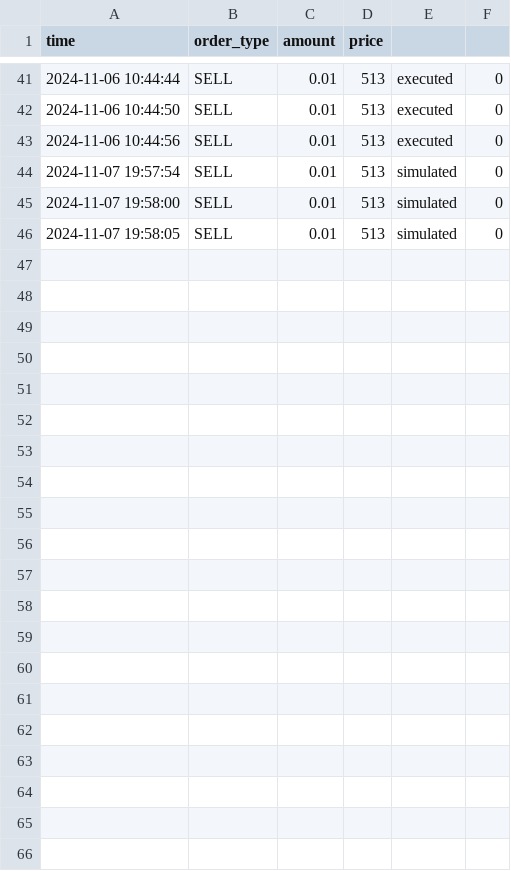
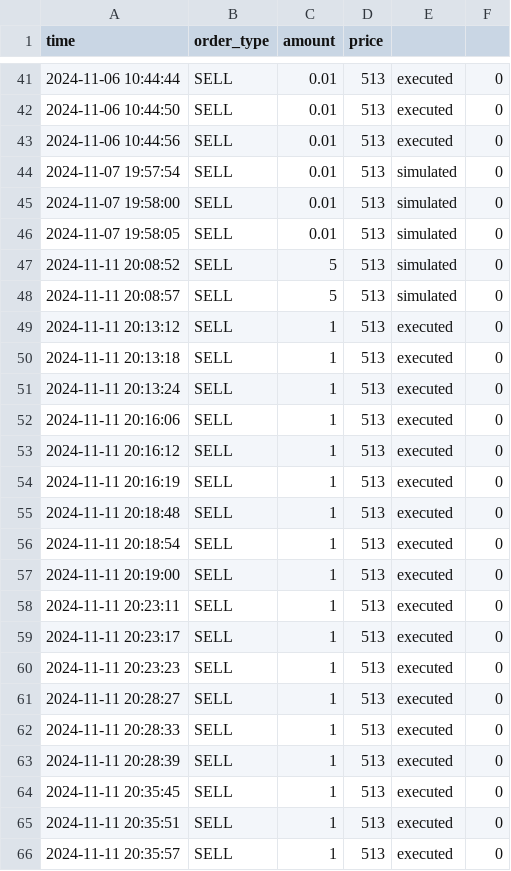
Before and after one commit to razaquegoraya007/Kraken-Crypto-Trading-Bot, a CSV file: logs/trade_log.csv, drawn as a sheet; only a part is shown, gaps mark what is left out; the diff names each change by its address in the sheet, - before the commit and + after, or states it on an @@ line.

```diff
--- a/logs/trade_log.csv
+++ b/logs/trade_log.csv
+row 47: 2024-11-11 20:08:52 | SELL | 5 | 513 | simulated | 0
+row 48: 2024-11-11 20:08:57 | SELL | 5 | 513 | simulated | 0
+row 49: 2024-11-11 20:13:12 | SELL | 1 | 513 | executed | 0
+row 50: 2024-11-11 20:13:18 | SELL | 1 | 513 | executed | 0
+row 51: 2024-11-11 20:13:24 | SELL | 1 | 513 | executed | 0
+row 52: 2024-11-11 20:16:06 | SELL | 1 | 513 | executed | 0
+row 53: 2024-11-11 20:16:12 | SELL | 1 | 513 | executed | 0
+row 54: 2024-11-11 20:16:19 | SELL | 1 | 513 | executed | 0
+row 55: 2024-11-11 20:18:48 | SELL | 1 | 513 | executed | 0
+row 56: 2024-11-11 20:18:54 | SELL | 1 | 513 | executed | 0
+row 57: 2024-11-11 20:19:00 | SELL | 1 | 513 | executed | 0
+row 58: 2024-11-11 20:23:11 | SELL | 1 | 513 | executed | 0
+row 59: 2024-11-11 20:23:17 | SELL | 1 | 513 | executed | 0
+row 60: 2024-11-11 20:23:23 | SELL | 1 | 513 | executed | 0
+row 61: 2024-11-11 20:28:27 | SELL | 1 | 513 | executed | 0
+row 62: 2024-11-11 20:28:33 | SELL | 1 | 513 | executed | 0
+row 63: 2024-11-11 20:28:39 | SELL | 1 | 513 | executed | 0
+row 64: 2024-11-11 20:35:45 | SELL | 1 | 513 | executed | 0
+row 65: 2024-11-11 20:35:51 | SELL | 1 | 513 | executed | 0
+row 66: 2024-11-11 20:35:57 | SELL | 1 | 513 | executed | 0
```
Also changed, not shown: 2 other files.
